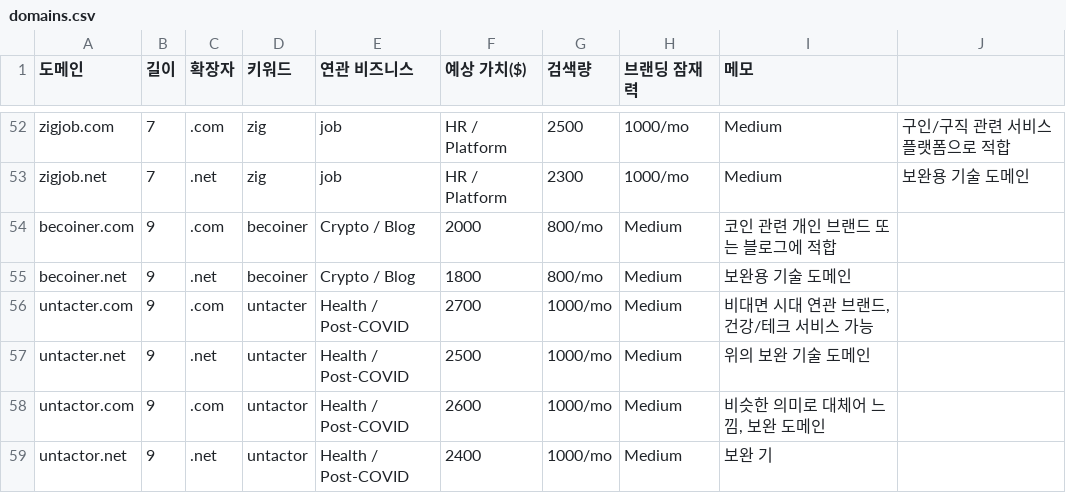
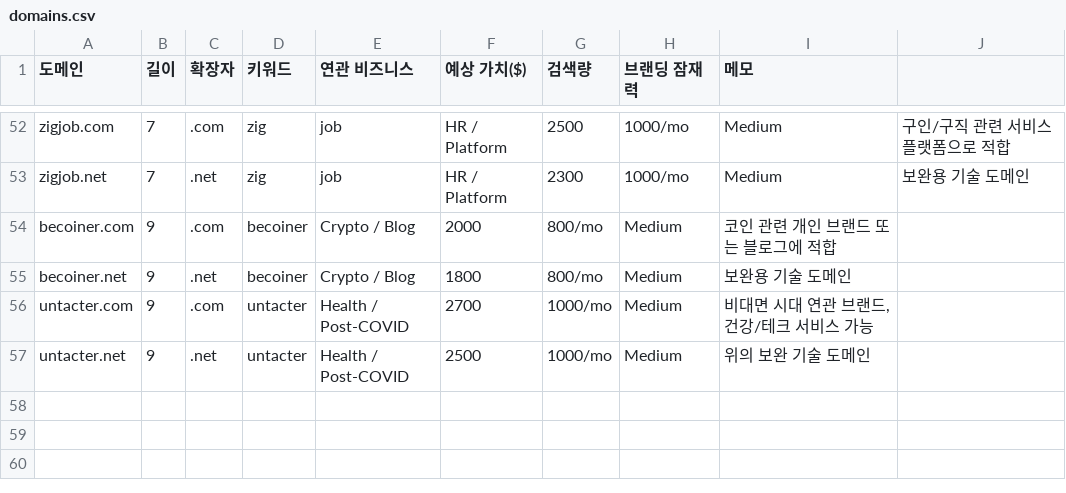
Before and after one commit to Rexmeta/odaico, a CSV file: public/domains.csv, drawn as a sheet; only a part is shown, gaps mark what is left out; the diff names each change by its address in the sheet, - before the commit and + after, or states it on an @@ line.

Commit message:
first commit

```diff
--- a/public/domains.csv
+++ b/public/domains.csv
-row 58: untactor.com | 9 | .com | untactor | Health / Post-COVID | 2600 | 1000/mo | Medium | 비슷한 의미로 대체어 느낌, 보완 도메인
-row 59: untactor.net | 9 | .net | untactor | Health / Post-COVID | 2400 | 1000/mo | Medium | 보완 기
```
